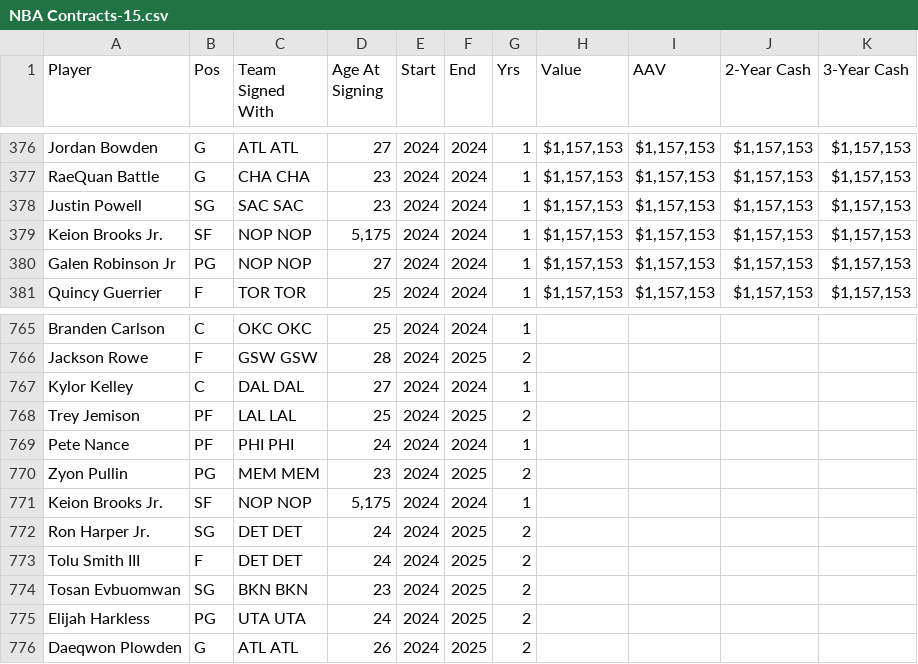
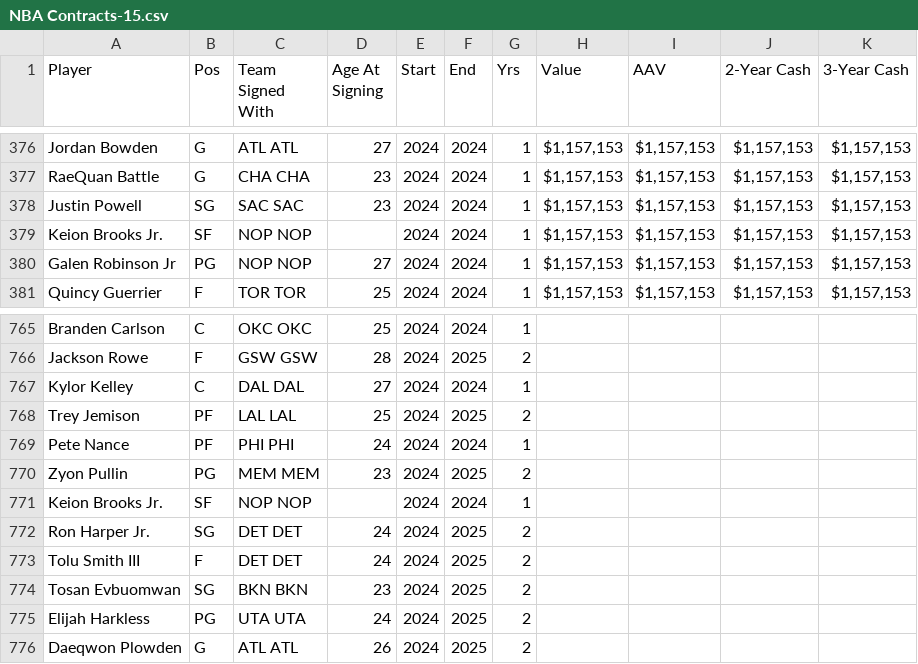
Before and after one commit to LiamWhitenack/fase-backend, a CSV file: data/contracts/NBA Contracts-15.csv, drawn as a sheet; only a part is shown, gaps mark what is left out.

```diff
--- a/data/contracts/NBA Contracts-15.csv
+++ b/data/contracts/NBA Contracts-15.csv
@@ -378,3 +378,3 @@
 "Justin Powell","SG","SAC                  SAC","23","2024","2024","1","$1,157,153","$1,157,153","$1,157,153","$1,157,153"
-"Keion Brooks Jr.","SF","NOP                  NOP","5,175","2024","2024","1","$1,157,153","$1,157,153","$1,157,153","$1,157,153"
+"Keion Brooks Jr.","SF","NOP                  NOP","","2024","2024","1","$1,157,153","$1,157,153","$1,157,153","$1,157,153"
 "Galen Robinson Jr","PG","NOP                  NOP","27","2024","2024","1","$1,157,153","$1,157,153","$1,157,153","$1,157,153"
@@ -770,3 +770,3 @@
 "Zyon Pullin","PG","MEM                  MEM","23","2024","2025","2","","","",""
-"Keion Brooks Jr.","SF","NOP                  NOP","5,175","2024","2024","1","","","",""
+"Keion Brooks Jr.","SF","NOP                  NOP","","2024","2024","1","","","",""
 "Ron Harper Jr.","SG","DET                  DET","24","2024","2025","2","","","",""
```
Also changed, not shown: data/contracts/NBA Contracts-10.csv, data/contracts/NBA Contracts-8.csv, 10 other files.
